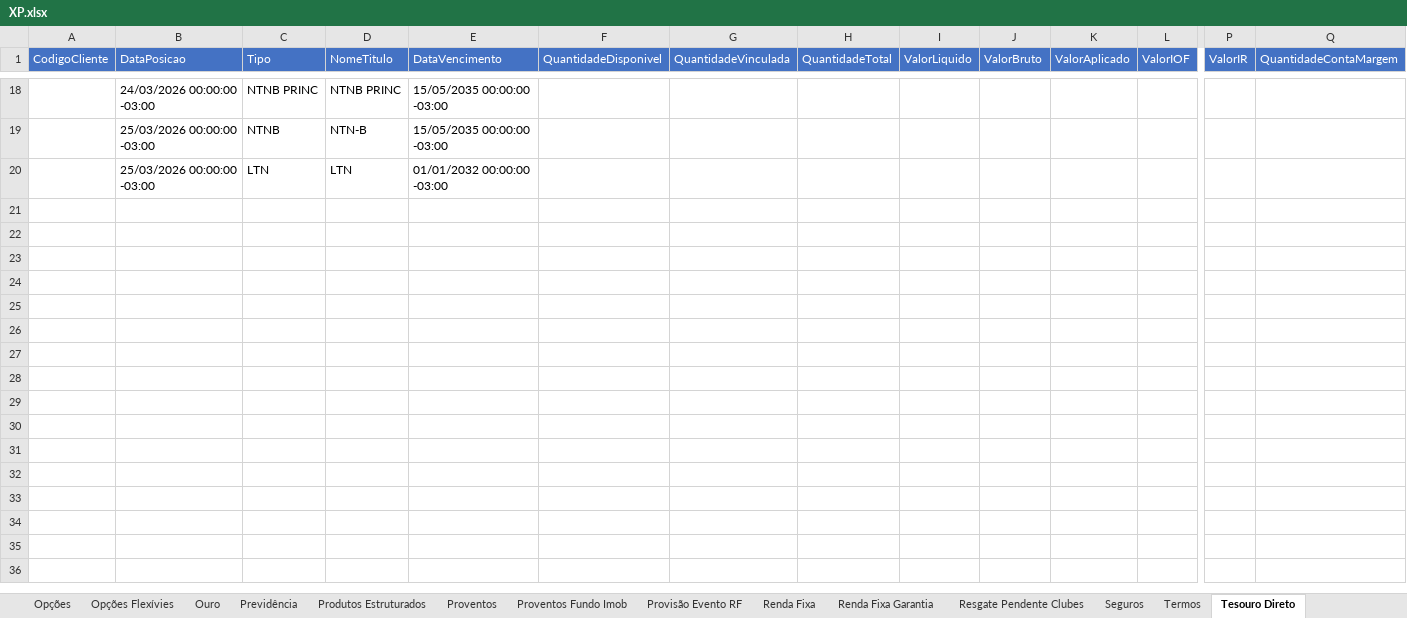
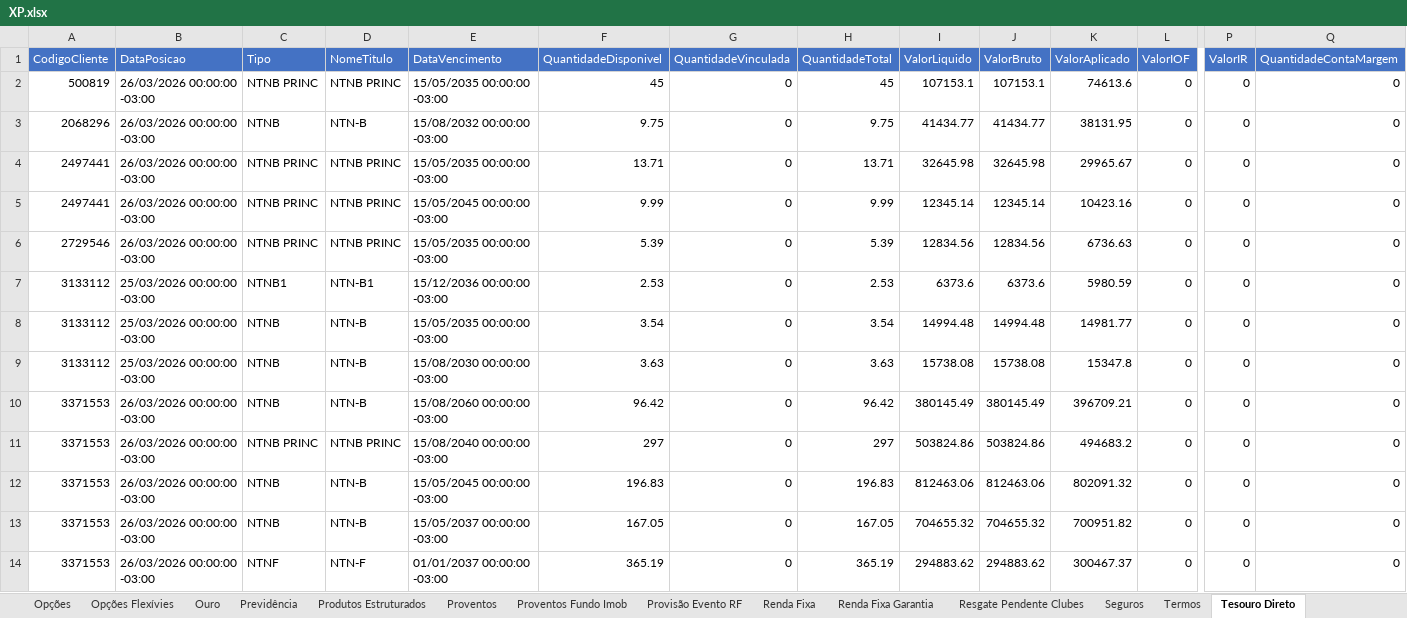
Before and after one commit to AloacaoMWealth/alocationmwealth, an Excel workbook: posicoes/XP.xlsx, sheet Tesouro Direto, drawn as a sheet; only a part is shown, gaps mark what is left out; values as stored, in another font and other column widths than the file's, no borders; removed rows and columns are numbered as before the commit, all else as after; rows hold the shown columns only; the diff covers the shown part only; the diff names each change by its address in the sheet, - before the commit and + after, or states it on an @@ line.

```diff
--- a/posicoes/XP.xlsx (sheet Tesouro Direto)
+++ b/posicoes/XP.xlsx (sheet Tesouro Direto)
-row 18:  | 24/03/2026 00:00:00 -03:00 | NTNB PRINC | NTNB PRINC | 15/05/2035 00:00:00 -03:00
-row 19:  | 25/03/2026 00:00:00 -03:00 | NTNB | NTN-B | 15/05/2035 00:00:00 -03:00
-row 20:  | 25/03/2026 00:00:00 -03:00 | LTN | LTN | 01/01/2032 00:00:00 -03:00
+row 2: 500819 | 26/03/2026 00:00:00 -03:00 | NTNB PRINC | NTNB PRINC | 15/05/2035 00:00:00 -03:00 | 45 | 0 | 45 | 107153.1 | 107153.1 | 74613.6 | 0 | 0 | 0
+row 3: 2068296 | 26/03/2026 00:00:00 -03:00 | NTNB | NTN-B | 15/08/2032 00:00:00 -03:00 | 9.75 | 0 | 9.75 | 41434.77 | 41434.77 | 38131.95 | 0 | 0 | 0
+row 4: 2497441 | 26/03/2026 00:00:00 -03:00 | NTNB PRINC | NTNB PRINC | 15/05/2035 00:00:00 -03:00 | 13.71 | 0 | 13.71 | 32645.98 | 32645.98 | 29965.67 | 0 | 0 | 0
+row 5: 2497441 | 26/03/2026 00:00:00 -03:00 | NTNB PRINC | NTNB PRINC | 15/05/2045 00:00:00 -03:00 | 9.99 | 0 | 9.99 | 12345.14 | 12345.14 | 10423.16 | 0 | 0 | 0
+row 6: 2729546 | 26/03/2026 00:00:00 -03:00 | NTNB PRINC | NTNB PRINC | 15/05/2035 00:00:00 -03:00 | 5.39 | 0 | 5.39 | 12834.56 | 12834.56 | 6736.63 | 0 | 0 | 0
+row 7: 3133112 | 25/03/2026 00:00:00 -03:00 | NTNB1 | NTN-B1 | 15/12/2036 00:00:00 -03:00 | 2.53 | 0 | 2.53 | 6373.6 | 6373.6 | 5980.59 | 0 | 0 | 0
+row 8: 3133112 | 25/03/2026 00:00:00 -03:00 | NTNB | NTN-B | 15/05/2035 00:00:00 -03:00 | 3.54 | 0 | 3.54 | 14994.48 | 14994.48 | 14981.77 | 0 | 0 | 0
+row 9: 3133112 | 25/03/2026 00:00:00 -03:00 | NTNB | NTN-B | 15/08/2030 00:00:00 -03:00 | 3.63 | 0 | 3.63 | 15738.08 | 15738.08 | 15347.8 | 0 | 0 | 0
+row 10: 3371553 | 26/03/2026 00:00:00 -03:00 | NTNB | NTN-B | 15/08/2060 00:00:00 -03:00 | 96.42 | 0 | 96.42 | 380145.49 | 380145.49 | 396709.21 | 0 | 0 | 0
+row 11: 3371553 | 26/03/2026 00:00:00 -03:00 | NTNB PRINC | NTNB PRINC | 15/08/2040 00:00:00 -03:00 | 297 | 0 | 297 | 503824.86 | 503824.86 | 494683.2 | 0 | 0 | 0
+row 12: 3371553 | 26/03/2026 00:00:00 -03:00 | NTNB | NTN-B | 15/05/2045 00:00:00 -03:00 | 196.83 | 0 | 196.83 | 812463.06 | 812463.06 | 802091.32 | 0 | 0 | 0
+row 13: 3371553 | 26/03/2026 00:00:00 -03:00 | NTNB | NTN-B | 15/05/2037 00:00:00 -03:00 | 167.05 | 0 | 167.05 | 704655.32 | 704655.32 | 700951.82 | 0 | 0 | 0
+row 14: 3371553 | 26/03/2026 00:00:00 -03:00 | NTNF | NTN-F | 01/01/2037 00:00:00 -03:00 | 365.19 | 0 | 365.19 | 294883.62 | 294883.62 | 300467.37 | 0 | 0 | 0
```
Also changed, not shown: 6 added rows and 16 removed rows elsewhere in this sheet, sheet Renda Fixa, sheet Fundos, sheet Fundos Imobiliários, sheet Ações, sheet Proventos, sheet Financeiro, 6 more sheets, charts or pictures, posicoes/BTG.xlsx, 1 other file.
